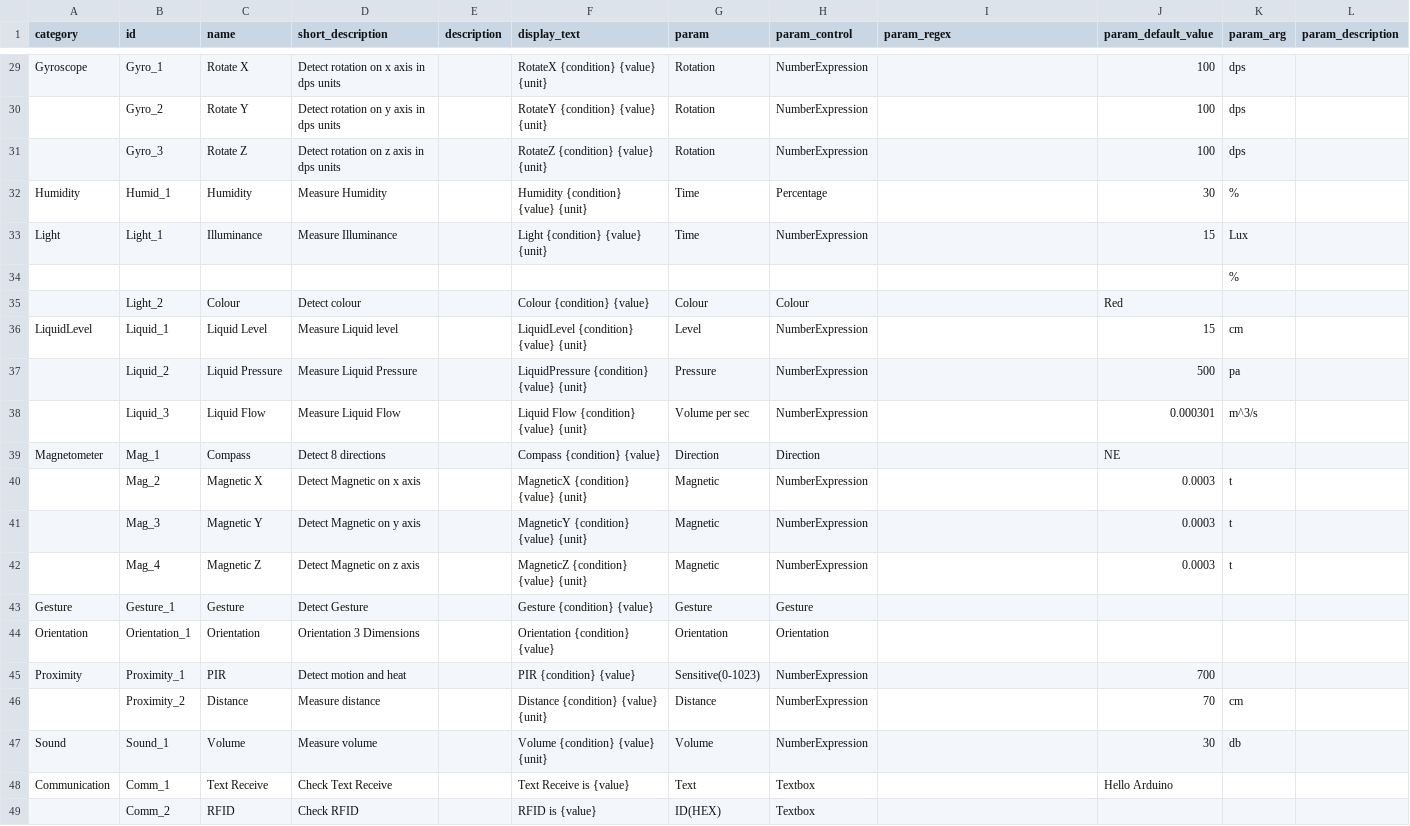
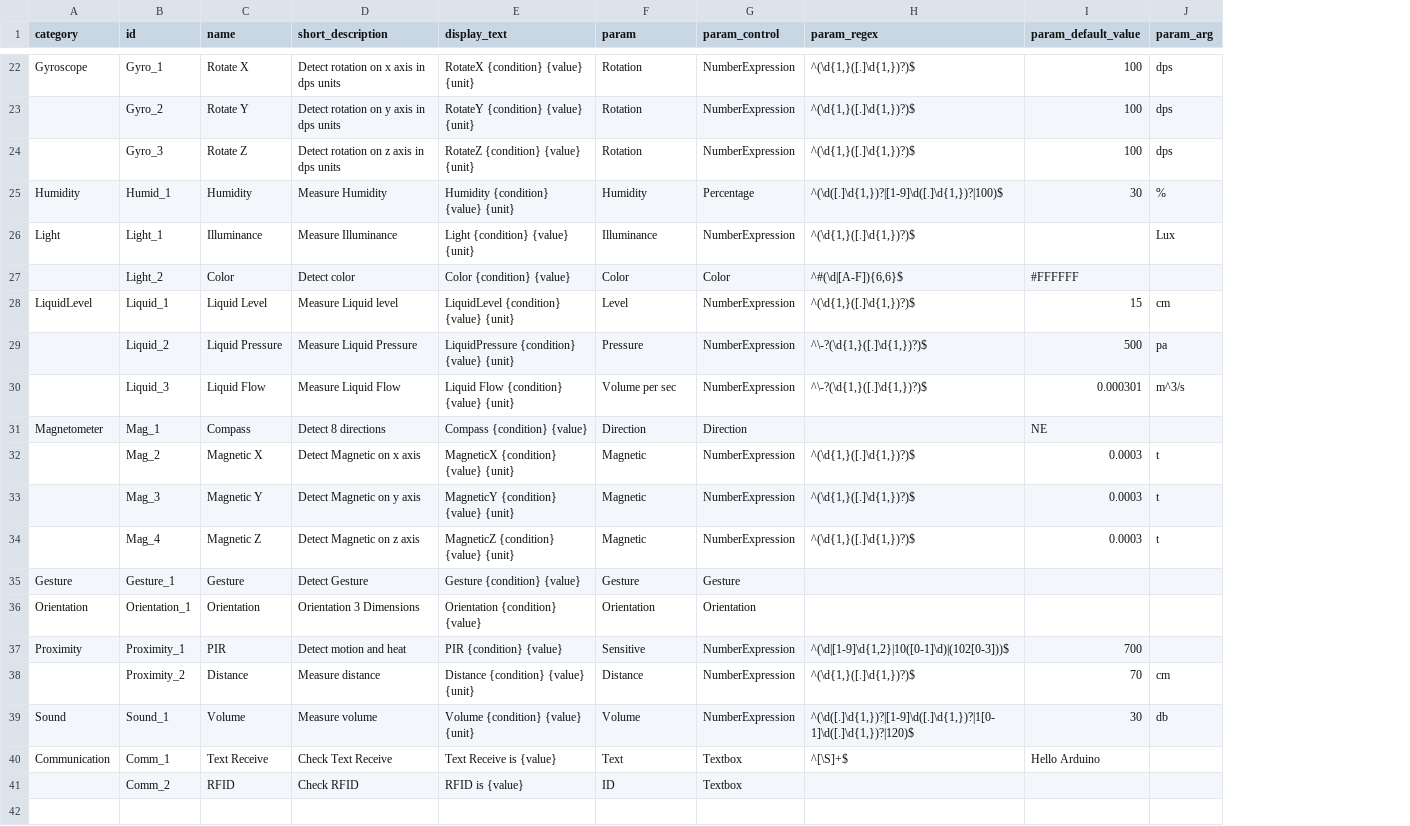
Before and after one commit to InGarage/MakerPlayGround_Library, a CSV file: script/trigger.csv, drawn as a sheet; only a part is shown, gaps mark what is left out; removed rows and columns are numbered as before the commit, all else as after; the diff covers the shown part only; the diff names each change by its address in the sheet, - before the commit and + after, or states it on an @@ line.

```diff
--- a/script/trigger.csv
+++ b/script/trigger.csv
-column E (description), empty
-column L (param_description), empty
-H22:H24 (param_regex): (empty)
+H22:H24 (param_regex): ^(\d{1,}([.]\d{1,})?)$
-F25 (param): Time
+F25 (param): Humidity
-H25 (param_regex): (empty)
+H25 (param_regex): ^(\d([.]\d{1,})?|[1-9]\d([.]\d{1,})?|100)$
-F26 (param): Time
+F26 (param): Illuminance
-H26 (param_regex): (empty)
+H26 (param_regex): ^(\d{1,}([.]\d{1,})?)$
-I26 (param_default_value): 15
+I26 (param_default_value): (empty)
-row 34:  |  |  |  |  |  |  |  |  |  | %
-C27 (name): Colour
+C27 (name): Color
-D27 (short_description): Detect colour
+D27 (short_description): Detect color
-E27 (display_text): Colour {condition} {value}
+E27 (display_text): Color {condition} {value}
-F27 (param): Colour
+F27 (param): Color
-G27 (param_control): Colour
+G27 (param_control): Color
-H27 (param_regex): (empty)
+H27 (param_regex): ^#(\d|[A-F]){6,6}$
-I27 (param_default_value): Red
+I27 (param_default_value): #FFFFFF
-H28 (param_regex): (empty)
+H28 (param_regex): ^(\d{1,}([.]\d{1,})?)$
-H29:H30 (param_regex): (empty)
+H29:H30 (param_regex): ^\-?(\d{1,}([.]\d{1,})?)$
-H32:H34 (param_regex): (empty)
+H32:H34 (param_regex): ^(\d{1,}([.]\d{1,})?)$
-F37 (param): Sensitive(0-1023)
+F37 (param): Sensitive
-H37 (param_regex): (empty)
+H37 (param_regex): ^(\d|[1-9]\d{1,2}|10([0-1]\d)|(102[0-3]))$
-H38 (param_regex): (empty)
+H38 (param_regex): ^(\d{1,}([.]\d{1,})?)$
-H39 (param_regex): (empty)
+H39 (param_regex): ^(\d([.]\d{1,})?|[1-9]\d([.]\d{1,})?|1[0-1]\d([.]\d{1,})?|120)$
-H40 (param_regex): (empty)
+H40 (param_regex): ^[\S]+$
-F41 (param): ID(HEX)
+F41 (param): ID
```
Also changed, not shown: 7 removed rows and 22 edited cells elsewhere in this file, script/action.csv, 7 other files.
